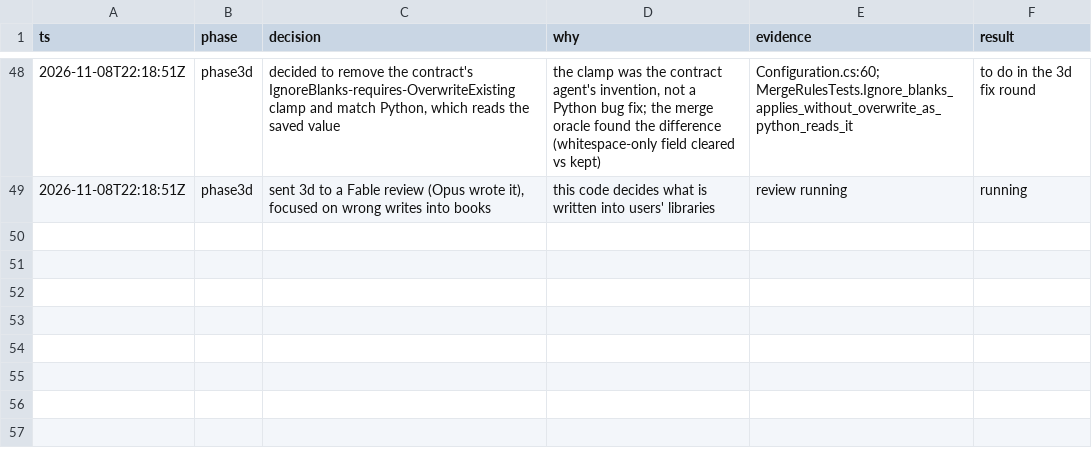
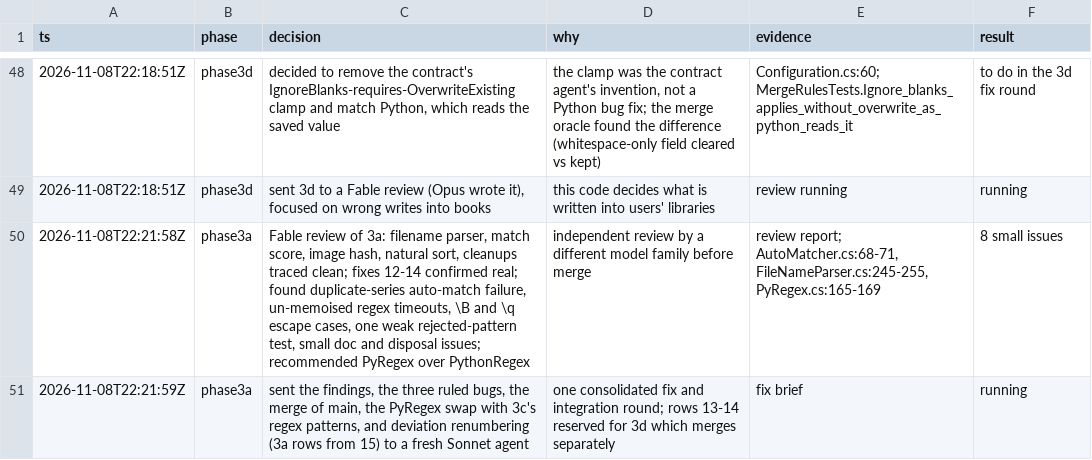
Before and after one commit to WizardsAreNeverLate/ComicApiPluginForComicRack, a TSV file: .audit/cvs-port.tsv, drawn as a sheet; only a part is shown, gaps mark what is left out; the diff names each change by its address in the sheet, - before the commit and + after, or states it on an @@ line.

Commit message:
docs: log the 3a review

```diff
--- a/.audit/cvs-port.tsv
+++ b/.audit/cvs-port.tsv
+row 50: 2026-11-08T22:21:58Z | phase3a | Fable review of 3a: filename parser, match score, image hash, natural sort, cleanups traced clean; fixes 12-14 confirmed real; found duplicate-series auto-match failure, un-memoised regex timeouts, \B and \q escape cases, one weak rejected-pattern test, small doc and disposal issues; recommended PyRegex over PythonRegex | independent review by a different model family before merge | review report; AutoMatcher.cs:68-71, FileNameParser.cs:245-255, PyRegex.cs:165-169 | 8 small issues
+row 51: 2026-11-08T22:21:59Z | phase3a | sent the findings, the three ruled bugs, the merge of main, the PyRegex swap with 3c's regex patterns, and deviation renumbering (3a rows from 15) to a fresh Sonnet agent | one consolidated fix and integration round; rows 13-14 reserved for 3d which merges separately | fix brief | running
```
